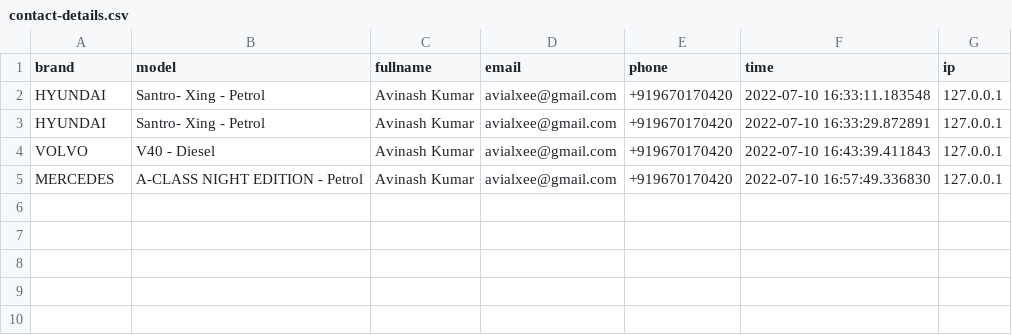
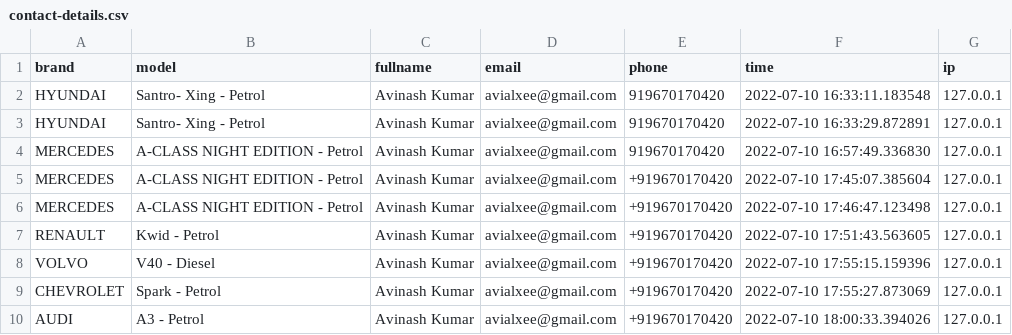
Before and after one commit to avialxee/autovedic-web, a CSV file: home/site-static/rootmedia/contact-details.csv, drawn as a sheet.

Commit message:
email notification configuration

```diff
--- a/home/site-static/rootmedia/contact-details.csv
+++ b/home/site-static/rootmedia/contact-details.csv
@@ -1,5 +1,10 @@
 brand,model,fullname,email,phone,time,ip
-HYUNDAI,Santro- Xing - Petrol,Avinash Kumar,avialxee@gmail.com,+919670170420,2022-07-10 16:33:11.183548,127.0.0.1
-HYUNDAI,Santro- Xing - Petrol,Avinash Kumar,avialxee@gmail.com,+919670170420,2022-07-10 16:33:29.872891,127.0.0.1
-VOLVO,V40 - Diesel,Avinash Kumar,avialxee@gmail.com,+919670170420,2022-07-10 16:43:39.411843,127.0.0.1
-MERCEDES,A-CLASS NIGHT EDITION - Petrol,Avinash Kumar,avialxee@gmail.com,+919670170420,2022-07-10 16:57:49.336830,127.0.0.1
+HYUNDAI,Santro- Xing - Petrol,Avinash Kumar,avialxee@gmail.com,919670170420,2022-07-10 16:33:11.183548,127.0.0.1
+HYUNDAI,Santro- Xing - Petrol,Avinash Kumar,avialxee@gmail.com,919670170420,2022-07-10 16:33:29.872891,127.0.0.1
+MERCEDES,A-CLASS NIGHT EDITION - Petrol,Avinash Kumar,avialxee@gmail.com,919670170420,2022-07-10 16:57:49.336830,127.0.0.1
+MERCEDES,A-CLASS NIGHT EDITION - Petrol,Avinash Kumar,avialxee@gmail.com,+919670170420,2022-07-10 17:45:07.385604,127.0.0.1
+MERCEDES,A-CLASS NIGHT EDITION - Petrol,Avinash Kumar,avialxee@gmail.com,+919670170420,2022-07-10 17:46:47.123498,127.0.0.1
+RENAULT,Kwid - Petrol,Avinash Kumar,avialxee@gmail.com,+919670170420,2022-07-10 17:51:43.563605,127.0.0.1
+VOLVO,V40 - Diesel,Avinash Kumar,avialxee@gmail.com,+919670170420,2022-07-10 17:55:15.159396,127.0.0.1
+CHEVROLET,Spark - Petrol,Avinash Kumar,avialxee@gmail.com,+919670170420,2022-07-10 17:55:27.873069,127.0.0.1
+AUDI,A3 - Petrol,Avinash Kumar,avialxee@gmail.com,+919670170420,2022-07-10 18:00:33.394026,127.0.0.1
```
Also changed, not shown: 8 other files.
